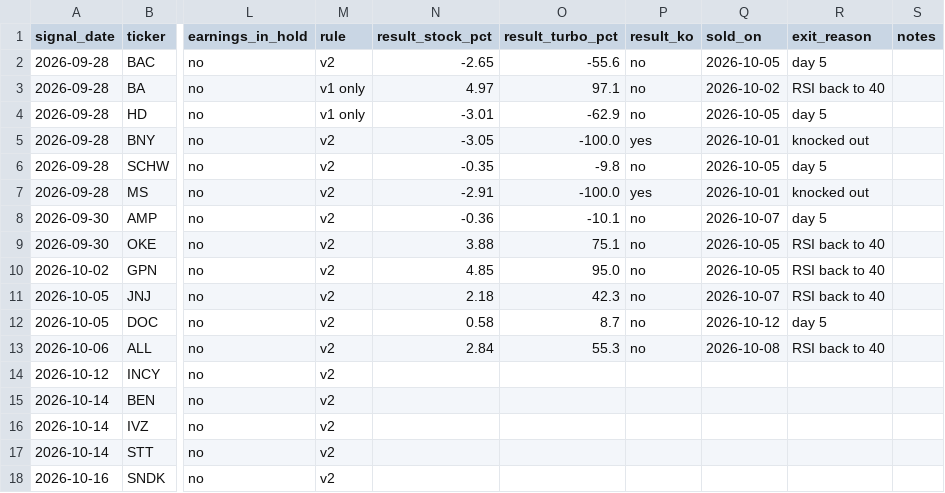
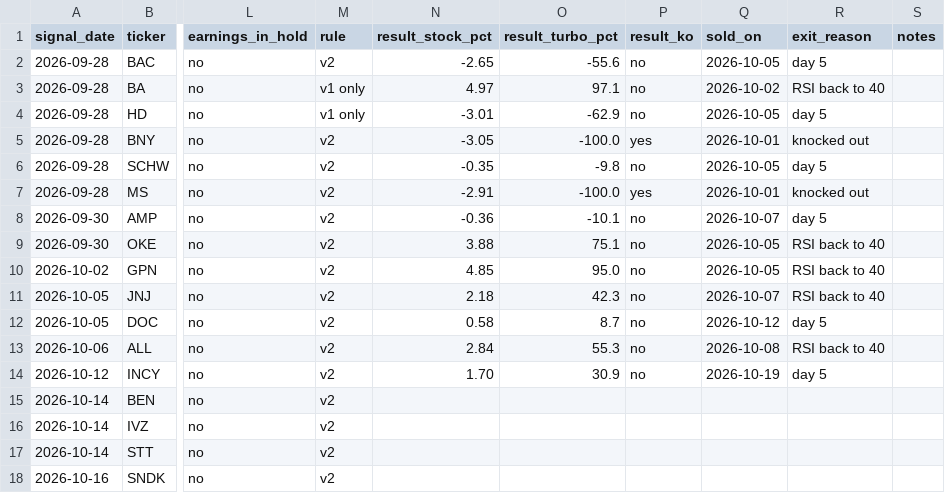
Before and after one commit to vriken/market-flows, a CSV file: rsi-turbo/data/signals.csv, drawn as a sheet; only a part is shown, gaps mark what is left out; the diff names each change by its address in the sheet, - before the commit and + after, or states it on an @@ line.

```diff
--- a/rsi-turbo/data/signals.csv
+++ b/rsi-turbo/data/signals.csv
-N14 (result_stock_pct): (empty)
+N14 (result_stock_pct): 1.70
-O14 (result_turbo_pct): (empty)
+O14 (result_turbo_pct): 30.9
-P14 (result_ko): (empty)
+P14 (result_ko): no
-Q14 (sold_on): (empty)
+Q14 (sold_on): 2026-10-19
-R14 (exit_reason): (empty)
+R14 (exit_reason): day 5
```
Also changed, not shown: 3 other files.
